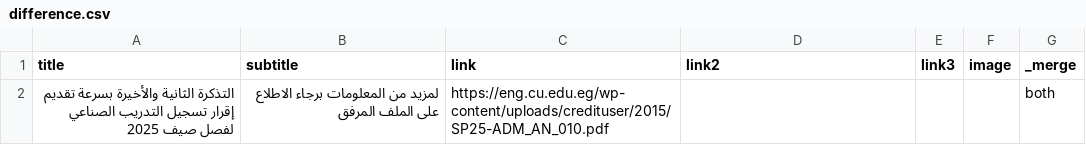
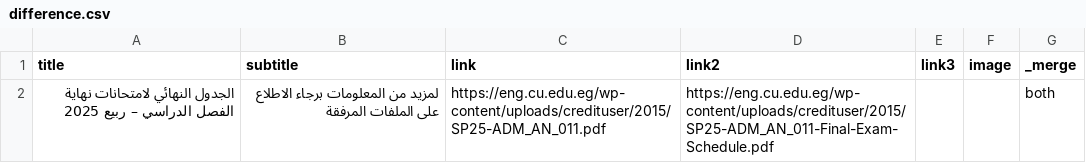
Before and after one commit to yousefwmorsy/cufe-step-updates, a CSV file: difference.csv, drawn as a sheet.

```diff
--- a/difference.csv
+++ b/difference.csv
@@ -1,2 +1,2 @@
 title,subtitle,link,link2,link3,image,_merge
-التذكرة الثانية والأخيرة بسرعة تقديم إقرار تسجيل التدريب الصناعي لفصل صيف 2025,لمزيد من المعلومات برجاء الاطلاع على الملف المرفق,https://eng.cu.edu.eg/wp-content/uploads/credituser/2015/SP25-ADM_AN_010.pdf,,,,both
+الجدول النهائي لامتحانات نهاية الفصل الدراسي – ربيع 2025,لمزيد من المعلومات برجاء الاطلاع على الملفات المرفقة,https://eng.cu.edu.eg/wp-content/uploads/credituser/2015/SP25-ADM_AN_011.pdf,https://eng.cu.edu.eg/wp-content/uploads/credituser/2015/SP25-ADM_AN_011-Final-Exam-Schedule.pdf,,,both
```
Also changed, not shown: previous_announcement.csv.
